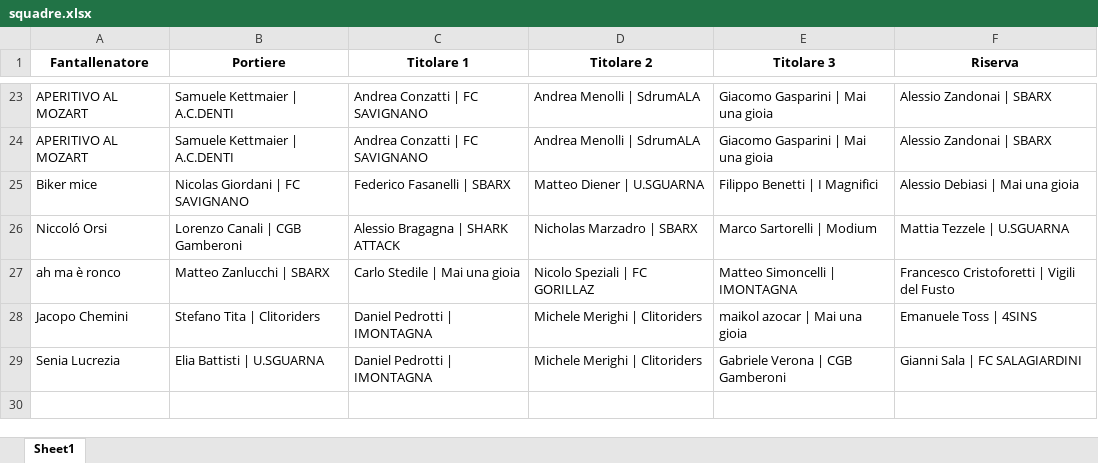
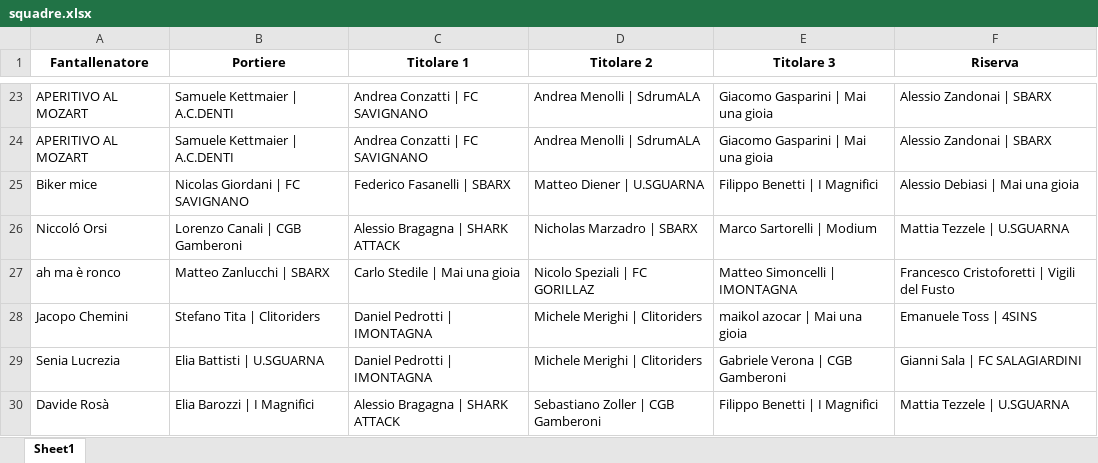
Before and after one commit to chumpblocckami/fantacalciosplash_lizzana, an Excel workbook: assets/2025/squadre.xlsx, sheet Sheet1, drawn as a sheet; only a part is shown, gaps mark what is left out; values as stored, in another font and other column widths than the file's, no borders; the diff names each change by its address in the sheet, - before the commit and + after, or states it on an @@ line.

Commit message:
Added Davide Rosà team

```diff
--- a/assets/2025/squadre.xlsx (sheet Sheet1)
+++ b/assets/2025/squadre.xlsx (sheet Sheet1)
+row 30: Davide Rosà | Elia Barozzi | I Magnifici | Alessio Bragagna | SHARK ATTACK | Sebastiano Zoller | CGB Gamberoni | Filippo Benetti | I Magnifici | Mattia Tezzele | U.SGUARNA
```
